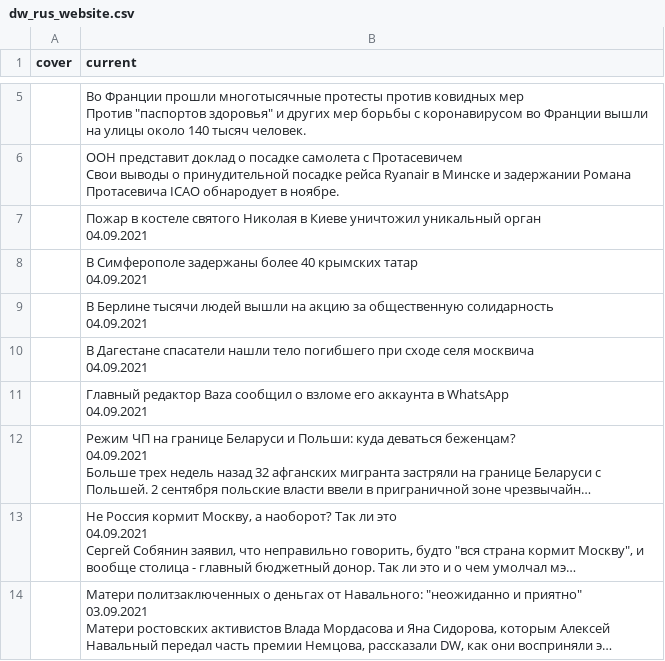
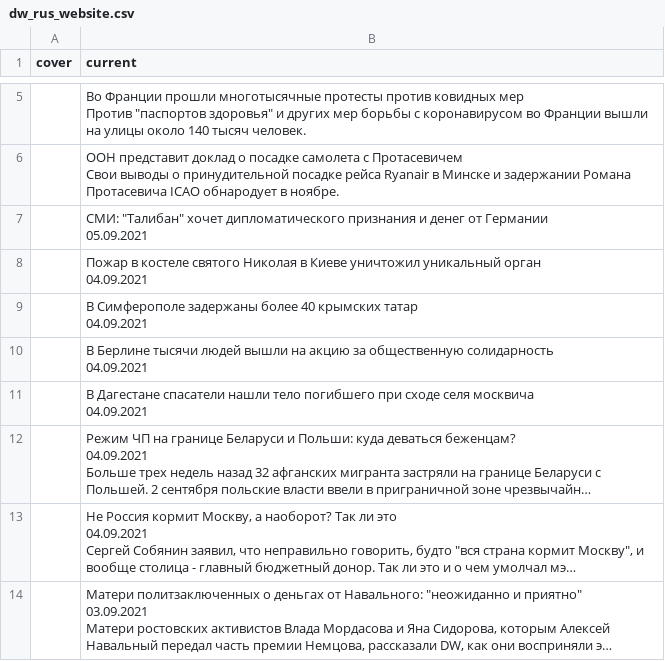
Before and after one commit to bujanowski/Scraping_DW_website, a CSV file: dw_rus_website.csv, drawn as a sheet; only a part is shown, gaps mark what is left out; long unchanged cells end in …; removed rows and columns are numbered as before the commit, all else as after; ↵ is a line break in a cell; the diff names each change by its address in the sheet, - before the commit and + after, or states it on an @@ line.

```diff
--- a/dw_rus_website.csv
+++ b/dw_rus_website.csv
+row 7:  | СМИ: "Талибан" хочет дипломатического признания и денег от Германии ↵ 05.09.2021
-row 11:  | Главный редактор Baza сообщил о взломе его аккаунта в WhatsApp ↵ 04.09.2021
```
